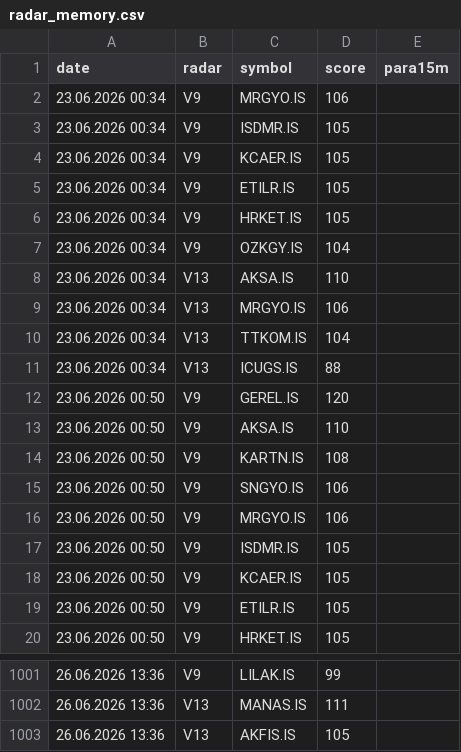
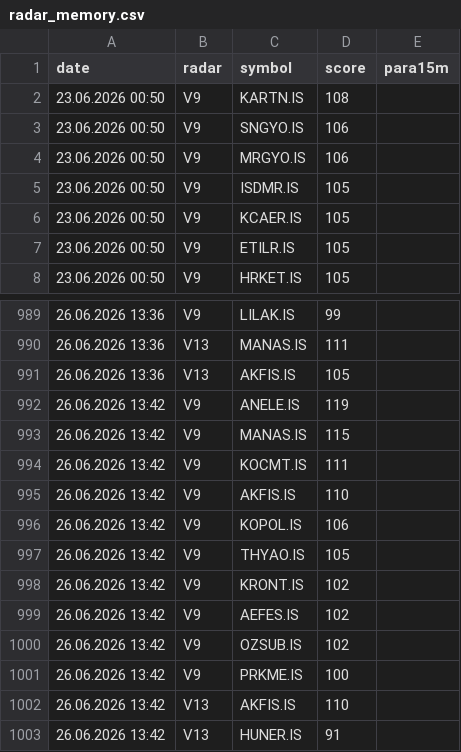
Before and after one commit to gokhan-bist-radar/gokhan-bist-radar, a CSV file: radar_memory.csv, drawn as a sheet; only a part is shown, gaps mark what is left out; removed rows and columns are numbered as before the commit, all else as after; the diff names each change by its address in the sheet, - before the commit and + after, or states it on an @@ line.

```diff
--- a/radar_memory.csv
+++ b/radar_memory.csv
-row 2: 23.06.2026 00:34 | V9 | MRGYO.IS | 106
-row 3: 23.06.2026 00:34 | V9 | ISDMR.IS | 105
-row 4: 23.06.2026 00:34 | V9 | KCAER.IS | 105
-row 5: 23.06.2026 00:34 | V9 | ETILR.IS | 105
-row 6: 23.06.2026 00:34 | V9 | HRKET.IS | 105
-row 7: 23.06.2026 00:34 | V9 | OZKGY.IS | 104
-row 8: 23.06.2026 00:34 | V13 | AKSA.IS | 110
-row 9: 23.06.2026 00:34 | V13 | MRGYO.IS | 106
-row 10: 23.06.2026 00:34 | V13 | TTKOM.IS | 104
-row 11: 23.06.2026 00:34 | V13 | ICUGS.IS | 88
-row 12: 23.06.2026 00:50 | V9 | GEREL.IS | 120
-row 13: 23.06.2026 00:50 | V9 | AKSA.IS | 110
+row 992: 26.06.2026 13:42 | V9 | ANELE.IS | 119
+row 993: 26.06.2026 13:42 | V9 | MANAS.IS | 115
+row 994: 26.06.2026 13:42 | V9 | KOCMT.IS | 111
+row 995: 26.06.2026 13:42 | V9 | AKFIS.IS | 110
+row 996: 26.06.2026 13:42 | V9 | KOPOL.IS | 106
+row 997: 26.06.2026 13:42 | V9 | THYAO.IS | 105
+row 998: 26.06.2026 13:42 | V9 | KRONT.IS | 102
+row 999: 26.06.2026 13:42 | V9 | AEFES.IS | 102
+row 1000: 26.06.2026 13:42 | V9 | OZSUB.IS | 102
+row 1001: 26.06.2026 13:42 | V9 | PRKME.IS | 100
+row 1002: 26.06.2026 13:42 | V13 | AKFIS.IS | 110
+row 1003: 26.06.2026 13:42 | V13 | HUNER.IS | 91
```
Also changed, not shown: radar_performance.csv, radar_signals.csv.
